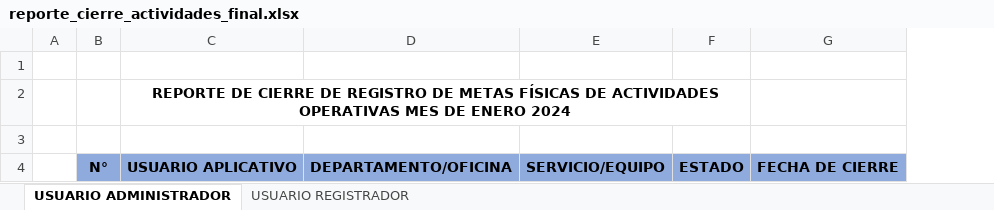
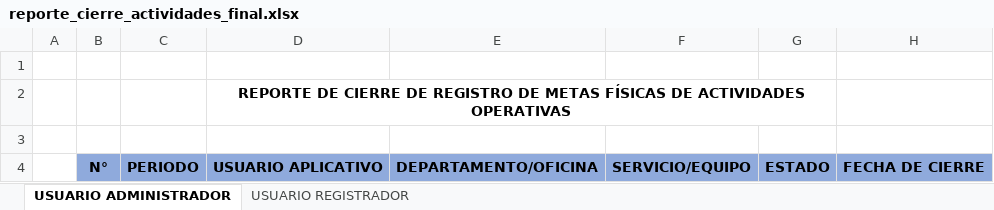
Before and after one commit to HONADOMANISB/planeamiento, an Excel workbook: backend/resources/templates/reporte_cierre_actividades_final.xlsx, sheet USUARIO ADMINISTRADOR, drawn as a sheet; values as stored, in another font and other column widths than the file's, no borders; addresses are those after the commit; the diff names each change by its address in the sheet, - before the commit and + after, or states it on an @@ line.

Commit message:
reporte usuarios y report resumen

```diff
--- a/backend/resources/templates/reporte_cierre_actividades_final.xlsx (sheet USUARIO ADMINISTRADOR)
+++ b/backend/resources/templates/reporte_cierre_actividades_final.xlsx (sheet USUARIO ADMINISTRADOR)
+column C, row 4: PERIODO
-D2: …ACTIVIDADES OPERATIVAS MES DE ENERO 2024
+D2: …ACTIVIDADES OPERATIVAS
```
Also changed, not shown: 20 other files.
